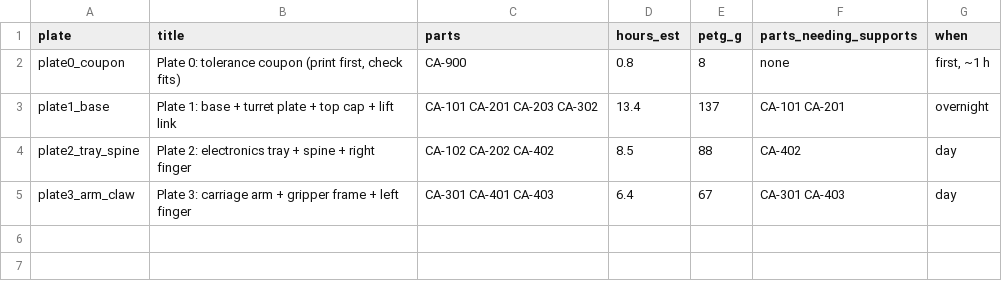
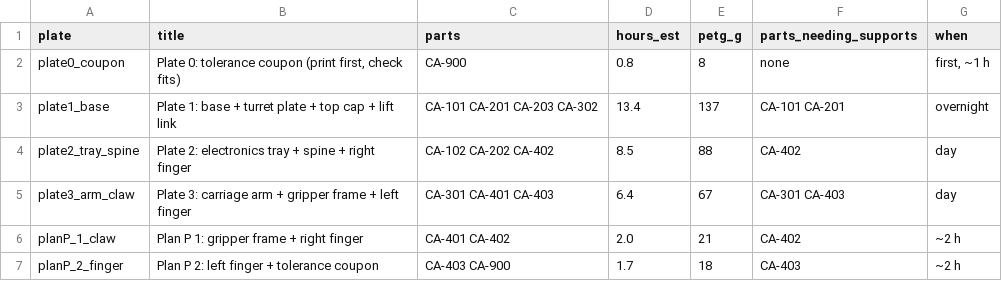
Before and after one commit to jackpham-rgb/MEproject2026F, a CSV file: cad/print/plates/plates.csv, drawn as a sheet.

```diff
--- a/cad/print/plates/plates.csv
+++ b/cad/print/plates/plates.csv
@@ -5 +5,3 @@ plate2_tray_spine,Plate 2: electronics tray + spine + right finger,CA-102 CA-202
 plate3_arm_claw,Plate 3: carriage arm + gripper frame + left finger,CA-301 CA-401 CA-403,6.4,67,CA-301 CA-403,day
+planP_1_claw,Plan P 1: gripper frame + right finger,CA-401 CA-402,2.0,21,CA-402,~2 h
+planP_2_finger,Plan P 2: left finger + tolerance coupon,CA-403 CA-900,1.7,18,CA-403,~2 h
```
Also changed, not shown: 16 other files.
